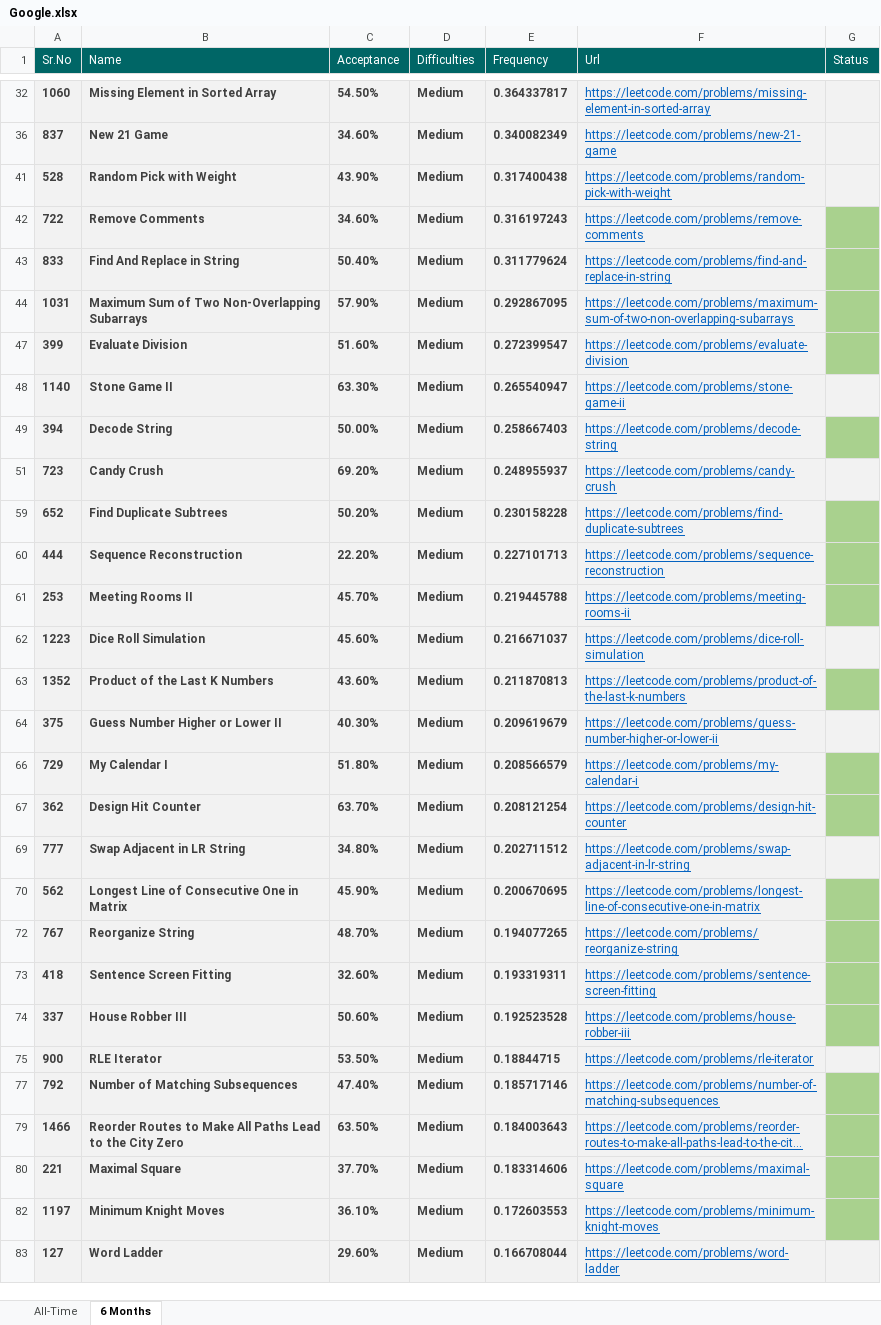
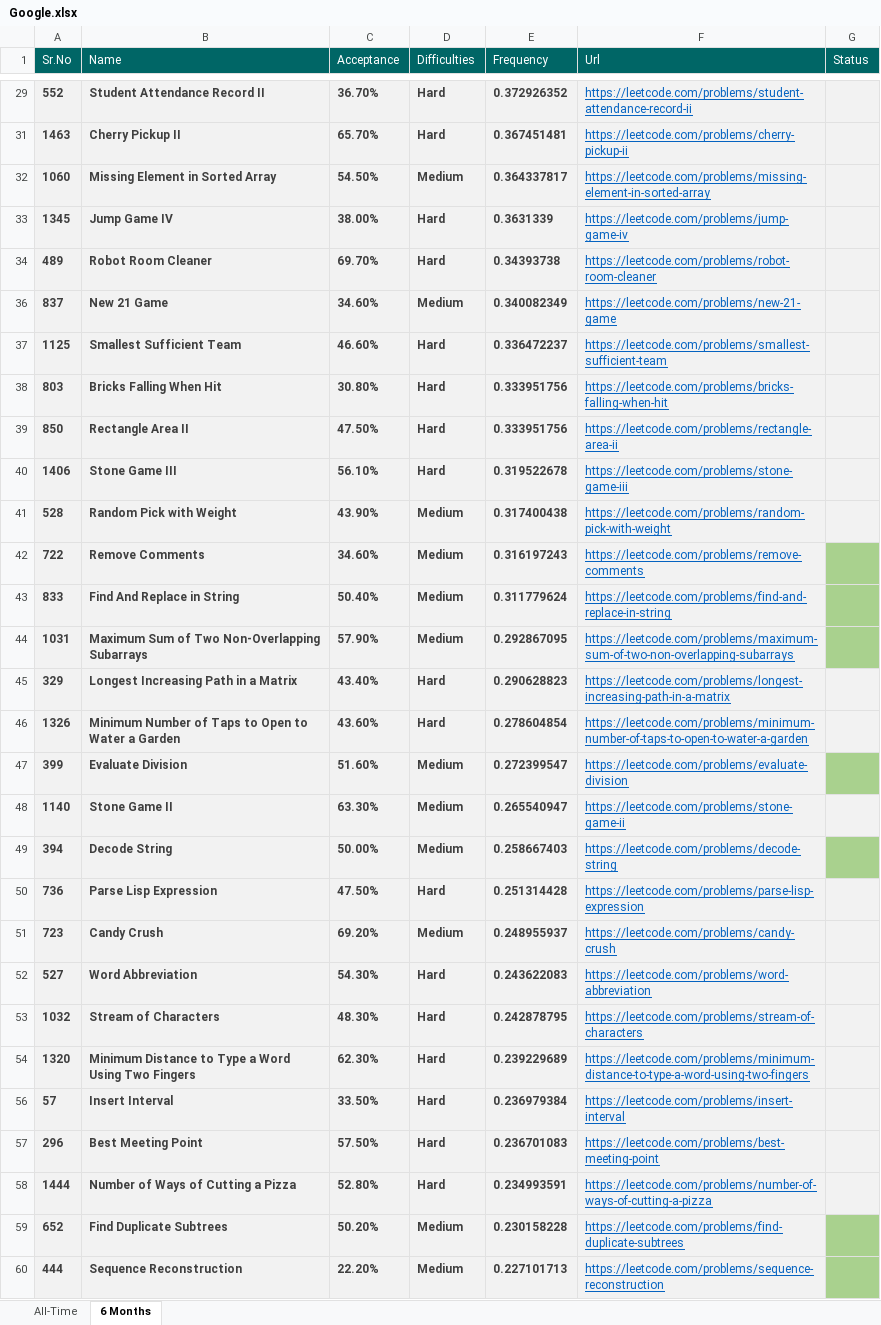
Before and after one commit to Omkar02/FAANG, an Excel workbook: Question/Google.xlsx, sheet 6 Months, drawn as a sheet; only a part is shown, gaps mark what is left out; the shorter side is filled out with more unchanged rows; long unchanged cells end in …; values as stored, in another font and other column widths than the file's, no borders; conditional formats and table styles not drawn; the diff covers the shown part only; the diff names each change by its address in the sheet, - before the commit and + after, or states it on an @@ line.

```diff
--- a/Question/Google.xlsx (sheet 6 Months)
+++ b/Question/Google.xlsx (sheet 6 Months)
@@ row 29 unhidden: 552 | Student Attendance Record II | 36.70% | Hard | 0.372926352 | https://leetcode.com/problems/student-attendance-record-ii @@
@@ row 31 unhidden: 1463 | Cherry Pickup II | 65.70% | Hard | 0.367451481 | https://leetcode.com/problems/cherry-pickup-ii @@
@@ row 33 unhidden: 1345 | Jump Game IV | 38.00% | Hard | 0.3631339 | https://leetcode.com/problems/jump-game-iv @@
@@ row 34 unhidden: 489 | Robot Room Cleaner | 69.70% | Hard | 0.34393738 | https://leetcode.com/problems/robot-room-cleaner @@
@@ row 37 unhidden: 1125 | Smallest Sufficient Team | 46.60% | Hard | 0.336472237 | https://leetcode.com/problems/smallest-sufficient-team @@
@@ row 38 unhidden: 803 | Bricks Falling When Hit | 30.80% | Hard | 0.333951756 | https://leetcode.com/problems/bricks-falling-when-hit @@
@@ row 39 unhidden: 850 | Rectangle Area II | 47.50% | Hard | 0.333951756 | https://leetcode.com/problems/rectangle-area-ii @@
@@ row 40 unhidden: 1406 | Stone Game III | 56.10% | Hard | 0.319522678 | https://leetcode.com/problems/stone-game-iii @@
@@ row 45 unhidden: 329 | Longest Increasing Path in a Matrix | 43.40% | Hard | 0.290628823 | https://leetcode.com/problems/longest-increasing-path-in-a-matrix @@
@@ row 46 unhidden: 1326 | Minimum Number of Taps to Open to Water a Garden | 43.60% | Hard | 0.278604854 | https://leetcode.com/problems/minimum-number-of-taps-to-open-to-water-a-garden @@
@@ row 50 unhidden: 736 | Parse Lisp Expression | 47.50% | Hard | 0.251314428 | https://leetcode.com/problems/parse-lisp-expression @@
@@ row 52 unhidden: 527 | Word Abbreviation | 54.30% | Hard | 0.243622083 | https://leetcode.com/problems/word-abbreviation @@
@@ row 53 unhidden: 1032 | Stream of Characters | 48.30% | Hard | 0.242878795 | https://leetcode.com/problems/stream-of-characters @@
@@ row 54 unhidden: 1320 | Minimum Distance to Type a Word Using Two Fingers | 62.30% | Hard | 0.239229689 | https://leetcode.com/problems/minimum-distance-to-type-a-word-using-two-fingers @@
@@ row 56 unhidden: 57 | Insert Interval | 33.50% | Hard | 0.236979384 | https://leetcode.com/problems/insert-interval @@
@@ row 57 unhidden: 296 | Best Meeting Point | 57.50% | Hard | 0.236701083 | https://leetcode.com/problems/best-meeting-point @@
@@ row 58 unhidden: 1444 | Number of Ways of Cutting a Pizza | 52.80% | Hard | 0.234993591 | https://leetcode.com/problems/number-of-ways-of-cutting-a-pizza @@
```
Also changed, not shown: 210 hidden or unhidden rows elsewhere in this sheet, sheet All-Time, 7 other files.
